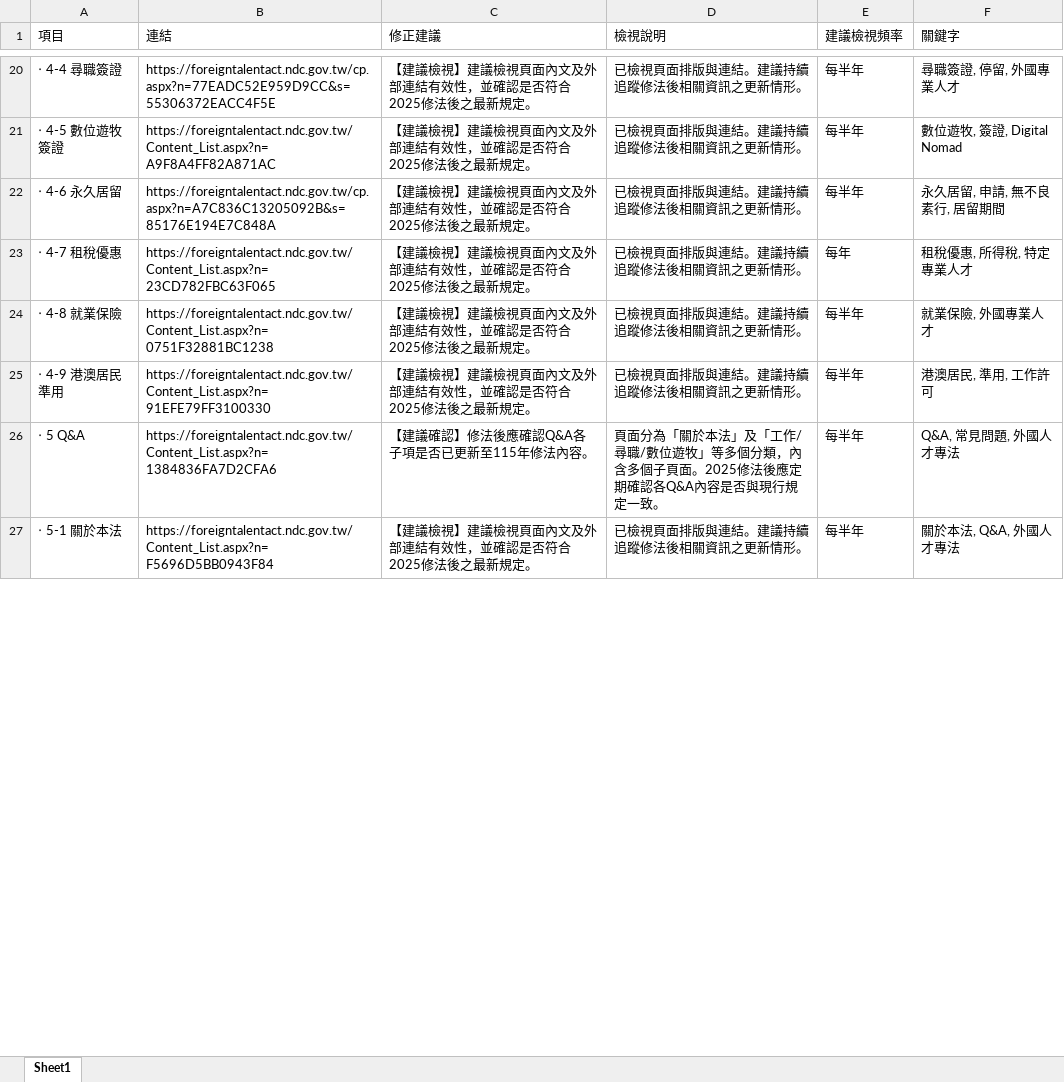
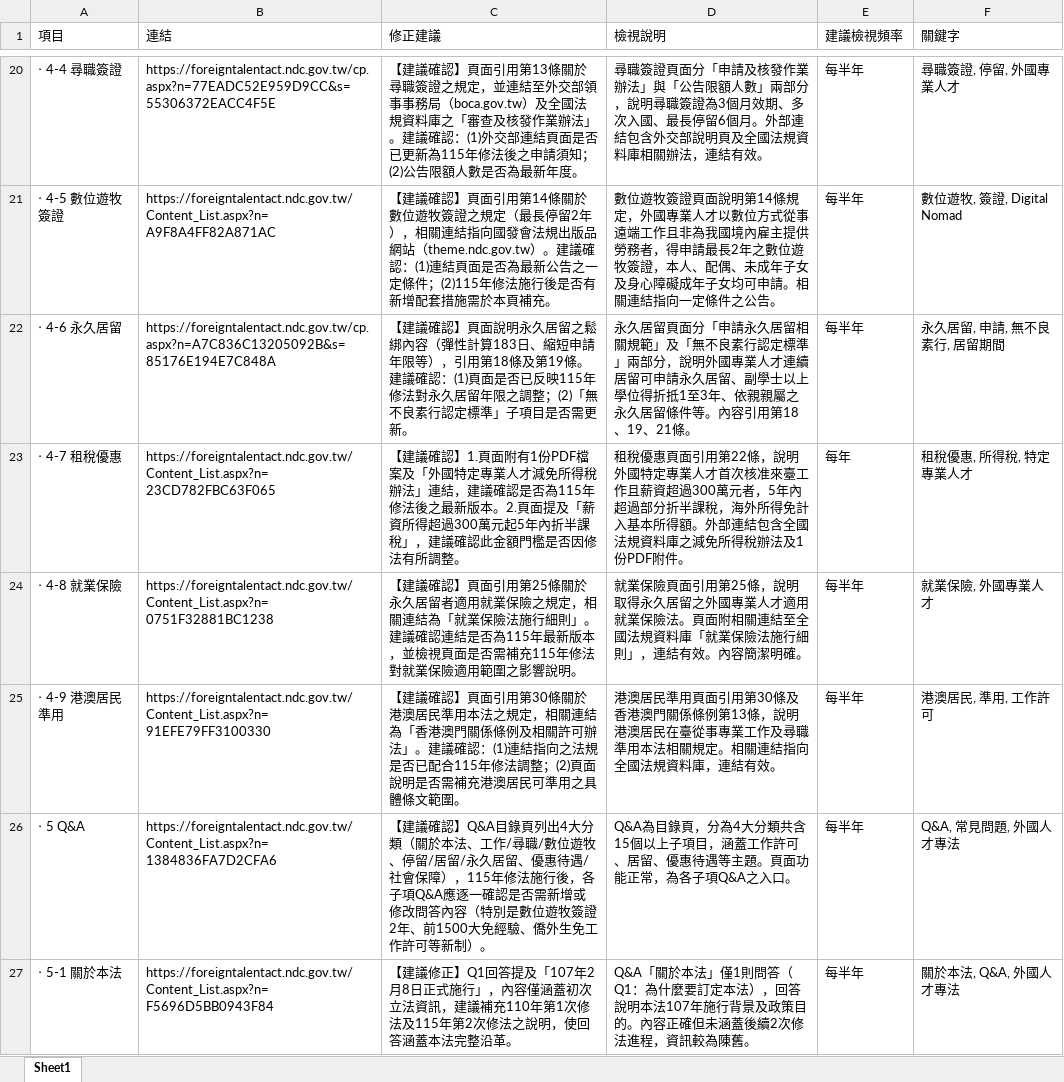
Before and after one commit to bcai83863/website, an Excel workbook: 網站盤點表-中文.xlsx, sheet Sheet1, drawn as a sheet; only a part is shown, gaps mark what is left out; values as stored, in another font and other column widths than the file's, no borders; the diff covers the shown part only; the diff names each change by its address in the sheet, - before the commit and + after, or states it on an @@ line.

```diff
--- a/網站盤點表-中文.xlsx (sheet Sheet1)
+++ b/網站盤點表-中文.xlsx (sheet Sheet1)
-C20 (修正建議): 【建議檢視】建議檢視頁面內文及外部連結有效性，並確認是否符合2025修法後之最新規定。
+C20 (修正建議): 【建議確認】頁面引用第13條關於尋職簽證之規定，並連結至外交部領事事務局（boca.gov.tw）及全國法規資料庫之「審查及核發作業辦法」。建議確認：(1)外交部連結頁面是否已更新為115年修法後之申請須知；(2)公告限額人數是否為最新年度。
-D20 (檢視說明): 已檢視頁面排版與連結。建議持續追蹤修法後相關資訊之更新情形。
+D20 (檢視說明): 尋職簽證頁面分「申請及核發作業辦法」與「公告限額人數」兩部分，說明尋職簽證為3個月效期、多次入國、最長停留6個月。外部連結包含外交部說明頁及全國法規資料庫相關辦法，連結有效。
-C21 (修正建議): 【建議檢視】建議檢視頁面內文及外部連結有效性，並確認是否符合2025修法後之最新規定。
+C21 (修正建議): 【建議確認】頁面引用第14條關於數位遊牧簽證之規定（最長停留2年），相關連結指向國發會法規出版品網站（theme.ndc.gov.tw）。建議確認：(1)連結頁面是否為最新公告之一定條件；(2)115年修法施行後是否有新增配套措施需於本頁補充。
-D21 (檢視說明): 已檢視頁面排版與連結。建議持續追蹤修法後相關資訊之更新情形。
+D21 (檢視說明): 數位遊牧簽證頁面說明第14條規定，外國專業人才以數位方式從事遠端工作且非為我國境內雇主提供勞務者，得申請最長2年之數位遊牧簽證，本人、配偶、未成年子女及身心障礙成年子女均可申請。相關連結指向一定條件之公告。
-C22 (修正建議): 【建議檢視】建議檢視頁面內文及外部連結有效性，並確認是否符合2025修法後之最新規定。
+C22 (修正建議): 【建議確認】頁面說明永久居留之鬆綁內容（彈性計算183日、縮短申請年限等），引用第18條及第19條。建議確認：(1)頁面是否已反映115年修法對永久居留年限之調整；(2)「無不良素行認定標準」子項目是否需更新。
-D22 (檢視說明): 已檢視頁面排版與連結。建議持續追蹤修法後相關資訊之更新情形。
+D22 (檢視說明): 永久居留頁面分「申請永久居留相關規範」及「無不良素行認定標準」兩部分，說明外國專業人才連續居留可申請永久居留、副學士以上學位得折抵1至3年、依親親屬之永久居留條件等。內容引用第18、19、21條。
-C23 (修正建議): 【建議檢視】建議檢視頁面內文及外部連結有效性，並確認是否符合2025修法後之最新規定。
+C23 (修正建議): 【建議確認】1.頁面附有1份PDF檔案及「外國特定專業人才減免所得稅辦法」連結，建議確認是否為115年修法後之最新版本。2.頁面提及「薪資所得超過300萬元起5年內折半課稅」，建議確認此金額門檻是否因修法有所調整。
-D23 (檢視說明): 已檢視頁面排版與連結。建議持續追蹤修法後相關資訊之更新情形。
+D23 (檢視說明): 租稅優惠頁面引用第22條，說明外國特定專業人才首次核准來臺工作且薪資超過300萬元者，5年內超過部分折半課稅，海外所得免計入基本所得額。外部連結包含全國法規資料庫之減免所得稅辦法及1份PDF附件。
-C24 (修正建議): 【建議檢視】建議檢視頁面內文及外部連結有效性，並確認是否符合2025修法後之最新規定。
+C24 (修正建議): 【建議確認】頁面引用第25條關於永久居留者適用就業保險之規定，相關連結為「就業保險法施行細則」。建議確認連結是否為115年最新版本，並檢視頁面是否需補充115年修法對就業保險適用範圍之影響說明。
-D24 (檢視說明): 已檢視頁面排版與連結。建議持續追蹤修法後相關資訊之更新情形。
+D24 (檢視說明): 就業保險頁面引用第25條，說明取得永久居留之外國專業人才適用就業保險法。頁面附相關連結至全國法規資料庫「就業保險法施行細則」，連結有效。內容簡潔明確。
-C25 (修正建議): 【建議檢視】建議檢視頁面內文及外部連結有效性，並確認是否符合2025修法後之最新規定。
+C25 (修正建議): 【建議確認】頁面引用第30條關於港澳居民準用本法之規定，相關連結為「香港澳門關係條例及相關許可辦法」。建議確認：(1)連結指向之法規是否已配合115年修法調整；(2)頁面說明是否需補充港澳居民可準用之具體條文範圍。
-D25 (檢視說明): 已檢視頁面排版與連結。建議持續追蹤修法後相關資訊之更新情形。
+D25 (檢視說明): 港澳居民準用頁面引用第30條及香港澳門關係條例第13條，說明港澳居民在臺從事專業工作及尋職準用本法相關規定。相關連結指向全國法規資料庫，連結有效。
-C26 (修正建議): …議確認】修法後應確認Q&A各子項是否已更新至115年修法內容。
+C26 (修正建議): …議確認】Q&A目錄頁列出4大分類（關於本法、工作/尋職/數位遊牧、停留/居留/永久居留、優惠待遇/社會保障），115年修法施行後，各子項Q&A應逐一確認是否需新增或修改問答內容（特別是數位遊牧簽證2年、前1500大免經驗、僑外生免工作許可等新制）。
-D26 (檢視說明): 頁面分為「關於本法」及「工作/尋職/數位遊牧」等多個分類，內含多個子頁面。2025修法後應定期確認各Q&A內容是否與現行規定一致。
+D26 (檢視說明): Q&A為目錄頁，分為4大分類共含15個以上子項目，涵蓋工作許可、居留、優惠待遇等主題。頁面功能正常，為各子項Q&A之入口。
-C27 (修正建議): 【建議檢視】建議檢視頁面內文及外部連結有效性，並確認是否符合2025修法後之最新規定。
+C27 (修正建議): 【建議修正】Q1回答提及「107年2月8日正式施行」，內容僅涵蓋初次立法資訊，建議補充110年第1次修法及115年第2次修法之說明，使回答涵蓋本法完整沿革。
-D27 (檢視說明): 已檢視頁面排版與連結。建議持續追蹤修法後相關資訊之更新情形。
+D27 (檢視說明): Q&A「關於本法」僅1則問答（Q1：為什麼要訂定本法），回答說明本法107年施行背景及政策目的。內容正確但未涵蓋後續2次修法進程，資訊較為陳舊。
```
Also changed, not shown: 96 edited cells elsewhere in this sheet, 網站盤點表-英文.xlsx.
